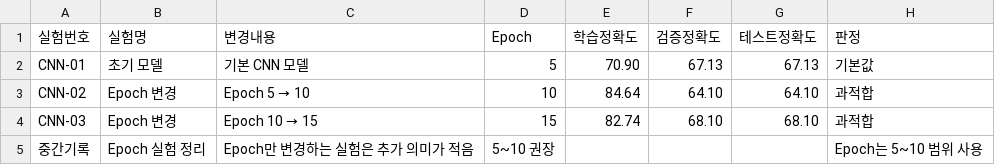
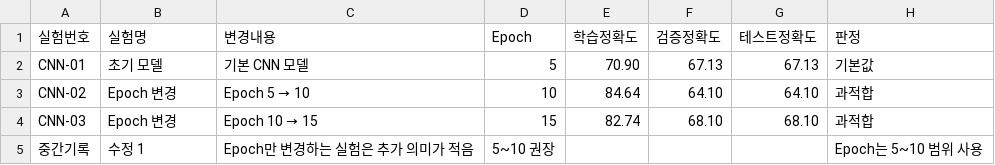
Before and after one commit to Inhamon0108/cifar10-deeplearning-project, a CSV file: 실험기록.csv, drawn as a sheet.

Commit message:
Update 실험기록.csv

```diff
--- a/실험기록.csv
+++ b/실험기록.csv
@@ -4,2 +4,2 @@ CNN-02,Epoch 변경,Epoch 5 → 10,10,84.64,64.10,64.10,과적합
 CNN-03,Epoch 변경,Epoch 10 → 15,15,82.74,68.10,68.10,과적합
-중간기록,Epoch 실험 정리,Epoch만 변경하는 실험은 추가 의미가 적음,5~10 권장,,,,"Epoch는 5~10 범위 사용"
+중간기록, 수정 1,Epoch만 변경하는 실험은 추가 의미가 적음,5~10 권장,,,,"Epoch는 5~10 범위 사용"
```
